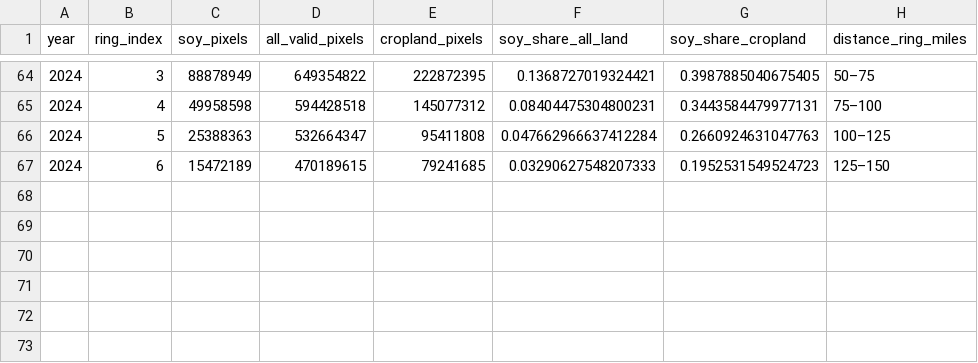
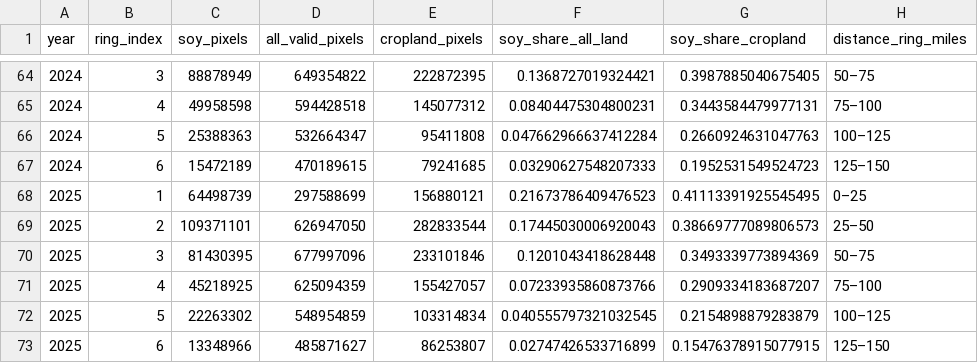
Before and after one commit to pliedo/lcfs-soybean-land-use, a CSV file: output/figures/priority/soybean_share_by_ring_summary.csv, drawn as a sheet; only a part is shown, gaps mark what is left out.

```diff
--- a/output/figures/priority/soybean_share_by_ring_summary.csv
+++ b/output/figures/priority/soybean_share_by_ring_summary.csv
@@ -67 +67,7 @@ year,ring_index,soy_pixels,all_valid_pixels,cropland_pixels,soy_share_all_land,s
 2024,6,15472189,470189615,79241685,0.03290627548207333,0.1952531549524723,125–150
+2025,1,64498739,297588699,156880121,0.21673786409476523,0.41113391925545495,0–25
+2025,2,109371101,626947050,282833544,0.17445030006920043,0.38669777089806573,25–50
+2025,3,81430395,677997096,233101846,0.1201043418628448,0.3493339773894369,50–75
+2025,4,45218925,625094359,155427057,0.07233935860873766,0.2909334183687207,75–100
+2025,5,22263302,548954859,103314834,0.040555797321032545,0.2154898879283879,100–125
+2025,6,13348966,485871627,86253807,0.02747426533716899,0.15476378915077915,125–150
```
Also changed, not shown: 9 other files.
